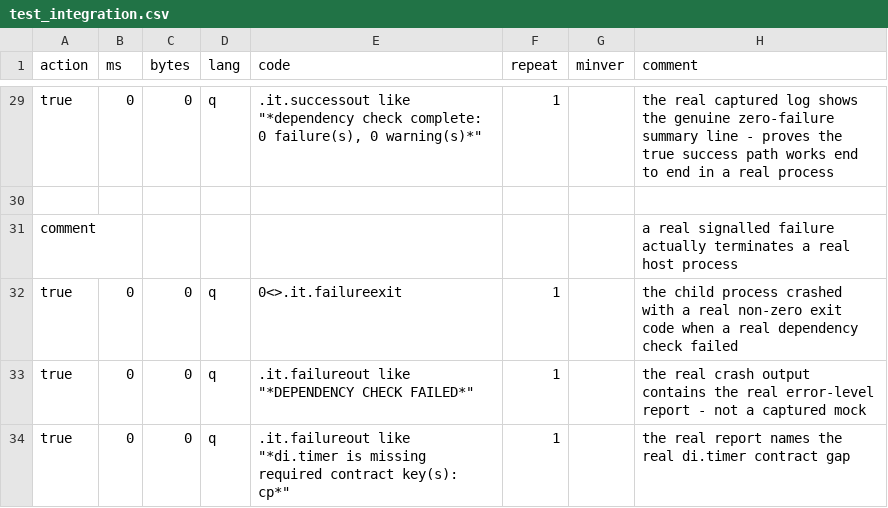
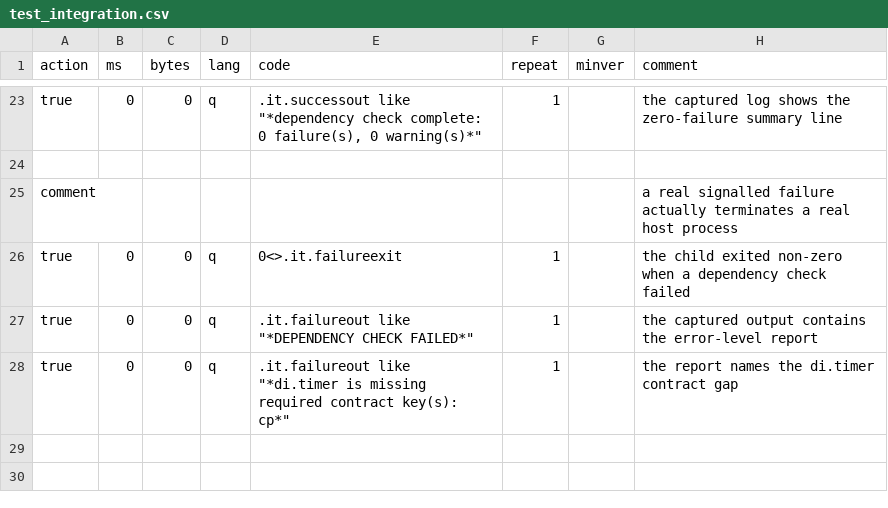
Before and after one commit to DataIntellectTech/kdbx-modules, a CSV file: di/torq/depcheck/test_integration.csv, drawn as a sheet; only a part is shown, gaps mark what is left out; addresses are those after the commit; the diff covers the shown part only; the diff names each change by its address in the sheet, - before the commit and + after, or states it on an @@ line.

```diff
--- a/di/torq/depcheck/test_integration.csv
+++ b/di/torq/depcheck/test_integration.csv
-H23 (comment): the real captured log shows the genuine zero-failure summary line - proves the true success path works end to end in a real process
+H23 (comment): the captured log shows the zero-failure summary line
-H26 (comment): the child process crashed with a real non-zero exit code when a real dependency check…
+H26 (comment): the child exited non-zero when a dependency check…
-H27 (comment): the real crash output contains the real error-level report - not a captured mock
+H27 (comment): the captured output contains the error-level report
-H28 (comment): the real report names the real di.timer contract…
+H28 (comment): the report names the di.timer contract…
```
Also changed, not shown: 6 removed rows and 10 edited cells elsewhere in this file, di/torq/depcheck/test.csv, 3 other files.
